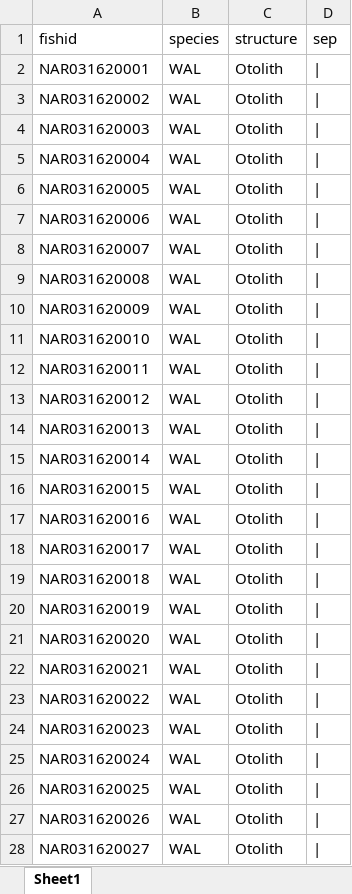
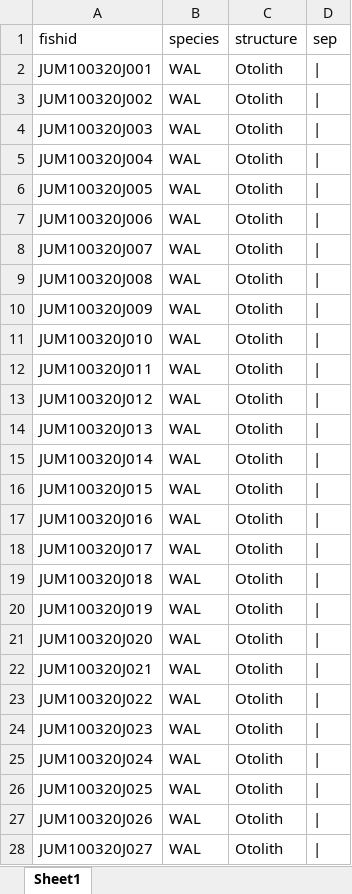
Before and after one commit to collinjfarrell/triploid-walleye-labwork, an Excel workbook: Label Template/Otolith Vial/otolith label.xlsx, sheet Sheet1, drawn as a sheet; only a part is shown; values as stored, in another font and other column widths than the file's, no borders; the diff covers the shown part only; the diff names each change by its address in the sheet, - before the commit and + after, or states it on an @@ line.

```diff
--- a/Label Template/Otolith Vial/otolith label.xlsx (sheet Sheet1)
+++ b/Label Template/Otolith Vial/otolith label.xlsx (sheet Sheet1)
-A2 (fishid): NAR031620001
+A2 (fishid): JUM100320J001
-A3 (fishid): NAR031620002
+A3 (fishid): JUM100320J002
-A4 (fishid): NAR031620003
+A4 (fishid): JUM100320J003
-A5 (fishid): NAR031620004
+A5 (fishid): JUM100320J004
-A6 (fishid): NAR031620005
+A6 (fishid): JUM100320J005
-A7 (fishid): NAR031620006
+A7 (fishid): JUM100320J006
-A8 (fishid): NAR031620007
+A8 (fishid): JUM100320J007
-A9 (fishid): NAR031620008
+A9 (fishid): JUM100320J008
-A10 (fishid): NAR031620009
+A10 (fishid): JUM100320J009
-A11 (fishid): NAR031620010
+A11 (fishid): JUM100320J010
-A12 (fishid): NAR031620011
+A12 (fishid): JUM100320J011
-A13 (fishid): NAR031620012
+A13 (fishid): JUM100320J012
-A14 (fishid): NAR031620013
+A14 (fishid): JUM100320J013
-A15 (fishid): NAR031620014
+A15 (fishid): JUM100320J014
-A16 (fishid): NAR031620015
+A16 (fishid): JUM100320J015
-A17 (fishid): NAR031620016
+A17 (fishid): JUM100320J016
-A18 (fishid): NAR031620017
+A18 (fishid): JUM100320J017
-A19 (fishid): NAR031620018
+A19 (fishid): JUM100320J018
-A20 (fishid): NAR031620019
+A20 (fishid): JUM100320J019
-A21 (fishid): NAR031620020
+A21 (fishid): JUM100320J020
-A22 (fishid): NAR031620021
+A22 (fishid): JUM100320J021
-A23 (fishid): NAR031620022
+A23 (fishid): JUM100320J022
-A24 (fishid): NAR031620023
+A24 (fishid): JUM100320J023
-A25 (fishid): NAR031620024
+A25 (fishid): JUM100320J024
-A26 (fishid): NAR031620025
+A26 (fishid): JUM100320J025
-A27 (fishid): NAR031620026
+A27 (fishid): JUM100320J026
-A28 (fishid): NAR031620027
+A28 (fishid): JUM100320J027
```
Also changed, not shown: other rows of this sheet, 2 other files.
